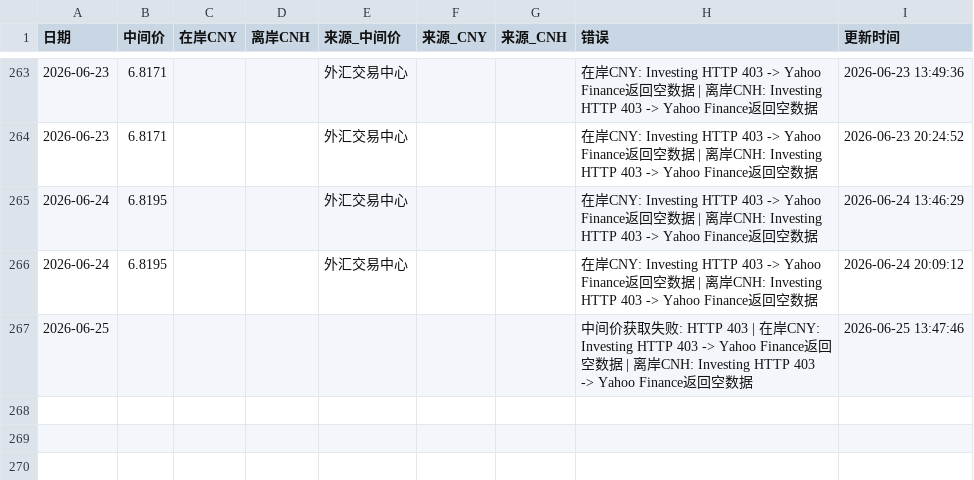
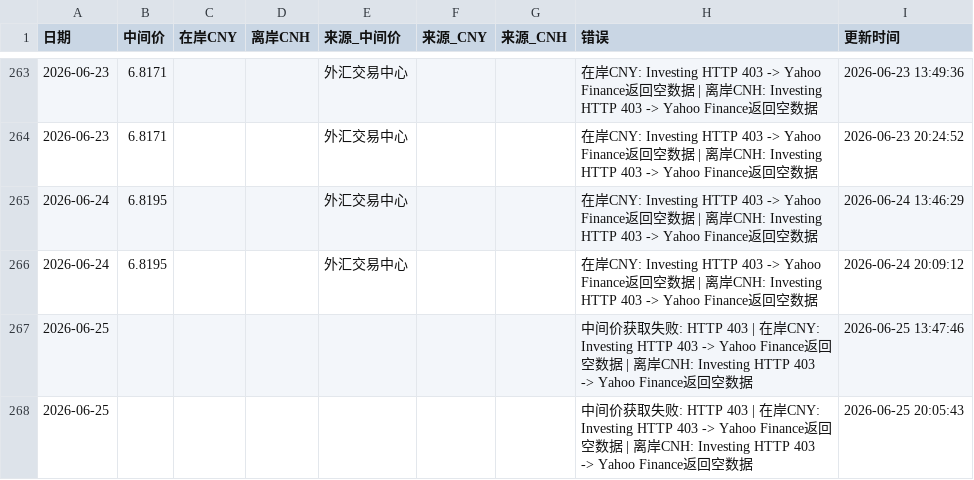
Before and after one commit to muxia3728/ExchangeRate, a CSV file: data/history.csv, drawn as a sheet; only a part is shown, gaps mark what is left out.

```diff
--- a/data/history.csv
+++ b/data/history.csv
@@ -267 +267,2 @@
 2026-06-25,,,,,,,"中间价获取失败: HTTP 403 | 在岸CNY: Investing HTTP 403 -> Yahoo Finance返回空数据 | 离岸CNH: Investing HTTP 403 -> Yahoo Finance返回空数据",2026-06-25 13:47:46
+2026-06-25,,,,,,,"中间价获取失败: HTTP 403 | 在岸CNY: Investing HTTP 403 -> Yahoo Finance返回空数据 | 离岸CNH: Investing HTTP 403 -> Yahoo Finance返回空数据",2026-06-25 20:05:43
```
Also changed, not shown: 1 other file.
